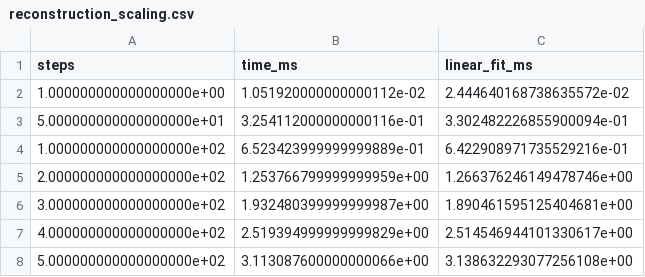
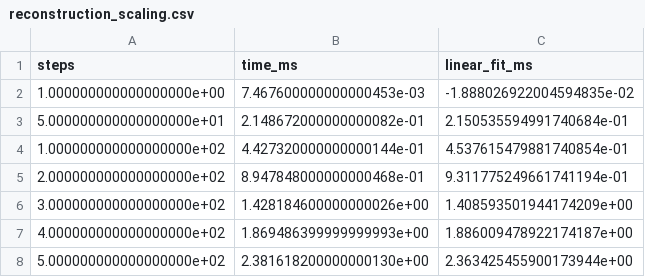
Before and after one commit to ToolBrain/TraceBrain, a CSV file: scripts/experiments/output/reconstruction_scaling.csv, drawn as a sheet.

```diff
--- a/scripts/experiments/output/reconstruction_scaling.csv
+++ b/scripts/experiments/output/reconstruction_scaling.csv
@@ -1,8 +1,8 @@
 steps,time_ms,linear_fit_ms
-1.000000000000000000e+00,1.051920000000000112e-02,2.444640168738635572e-02
-5.000000000000000000e+01,3.254112000000000116e-01,3.302482226855900094e-01
-1.000000000000000000e+02,6.523423999999999889e-01,6.422908971735529216e-01
-2.000000000000000000e+02,1.253766799999999959e+00,1.266376246149478746e+00
-3.000000000000000000e+02,1.932480399999999987e+00,1.890461595125404681e+00
-4.000000000000000000e+02,2.519394999999999829e+00,2.514546944101330617e+00
-5.000000000000000000e+02,3.113087600000000066e+00,3.138632293077256108e+00
+1.000000000000000000e+00,7.467600000000000453e-03,-1.888026922004594835e-02
+5.000000000000000000e+01,2.148672000000000082e-01,2.150535594991740684e-01
+1.000000000000000000e+02,4.427320000000000144e-01,4.537615479881740854e-01
+2.000000000000000000e+02,8.947848000000000468e-01,9.311775249661741194e-01
+3.000000000000000000e+02,1.428184600000000026e+00,1.408593501944174209e+00
+4.000000000000000000e+02,1.869486399999999993e+00,1.886009478922174187e+00
+5.000000000000000000e+02,2.381618200000000130e+00,2.363425455900173944e+00
```
Also changed, not shown: 1 other file.
